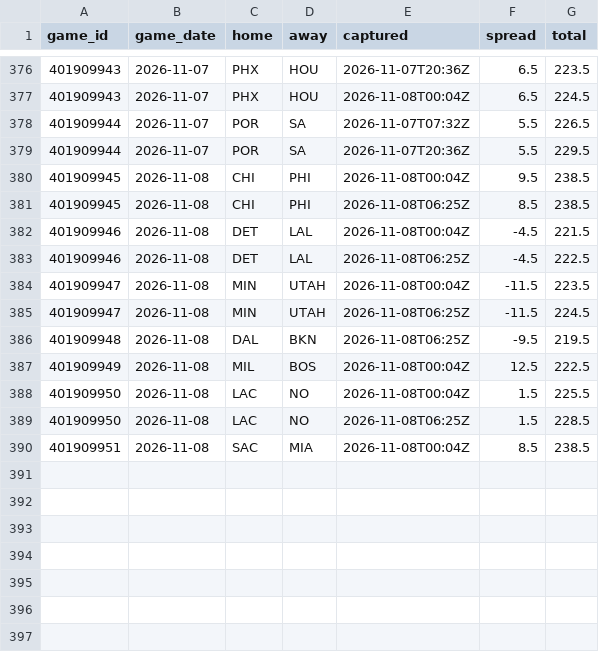
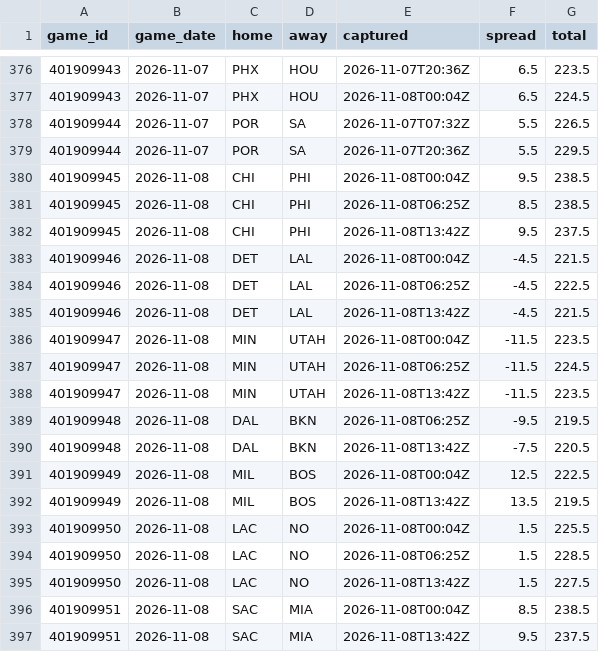
Before and after one commit to Sleepyad/nba-edge, a CSV file: data/lines.csv, drawn as a sheet; only a part is shown, gaps mark what is left out; the diff names each change by its address in the sheet, - before the commit and + after, or states it on an @@ line.

```diff
--- a/data/lines.csv
+++ b/data/lines.csv
+row 382: 401909945 | 2026-11-08 | CHI | PHI | 2026-11-08T13:42Z | 9.5 | 237.5
+row 385: 401909946 | 2026-11-08 | DET | LAL | 2026-11-08T13:42Z | -4.5 | 221.5
+row 388: 401909947 | 2026-11-08 | MIN | UTAH | 2026-11-08T13:42Z | -11.5 | 223.5
+row 390: 401909948 | 2026-11-08 | DAL | BKN | 2026-11-08T13:42Z | -7.5 | 220.5
+row 392: 401909949 | 2026-11-08 | MIL | BOS | 2026-11-08T13:42Z | 13.5 | 219.5
+row 395: 401909950 | 2026-11-08 | LAC | NO | 2026-11-08T13:42Z | 1.5 | 227.5
+row 397: 401909951 | 2026-11-08 | SAC | MIA | 2026-11-08T13:42Z | 9.5 | 237.5
```
